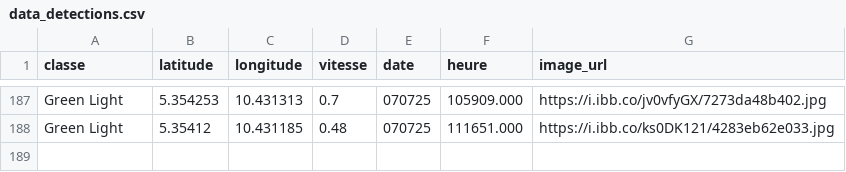
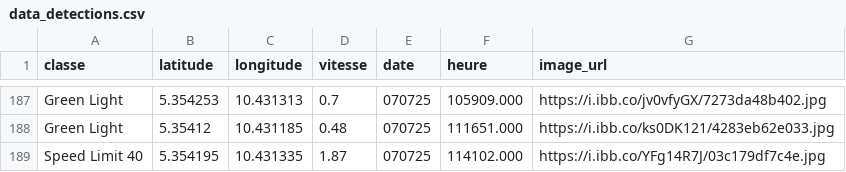
Before and after one commit to Aurel-switch/carte-gps, a CSV file: data_detections.csv, drawn as a sheet; only a part is shown, gaps mark what is left out; the diff names each change by its address in the sheet, - before the commit and + after, or states it on an @@ line.

```diff
--- a/data_detections.csv
+++ b/data_detections.csv
+row 189: Speed Limit 40 | 5.354195 | 10.431335 | 1.87 | 070725 | 114102.000 | https://i.ibb.co/YFg14R7J/03c179df7c4e.jpg
```
Also changed, not shown: 1 other file.
